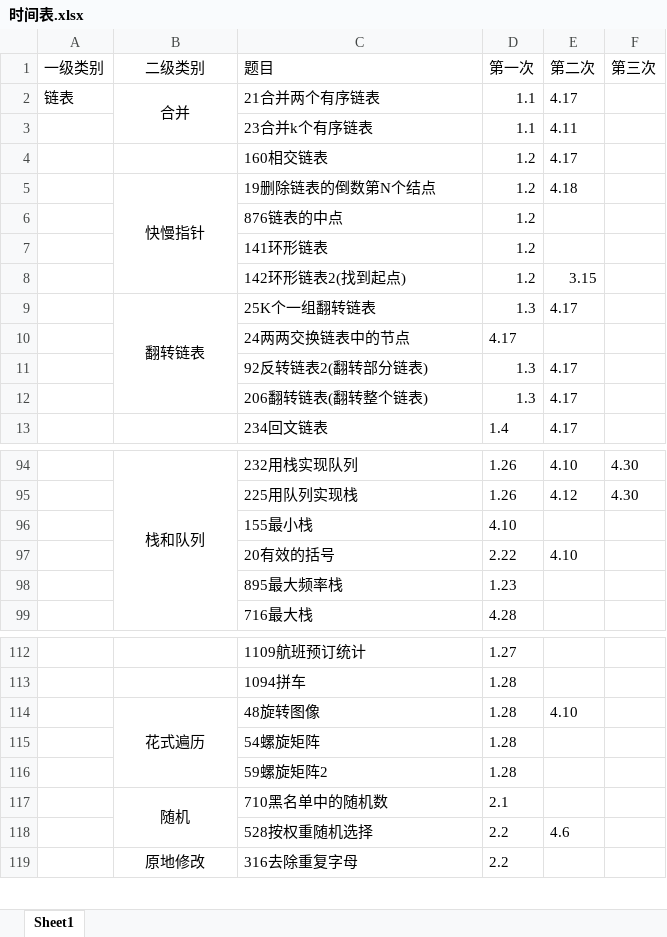
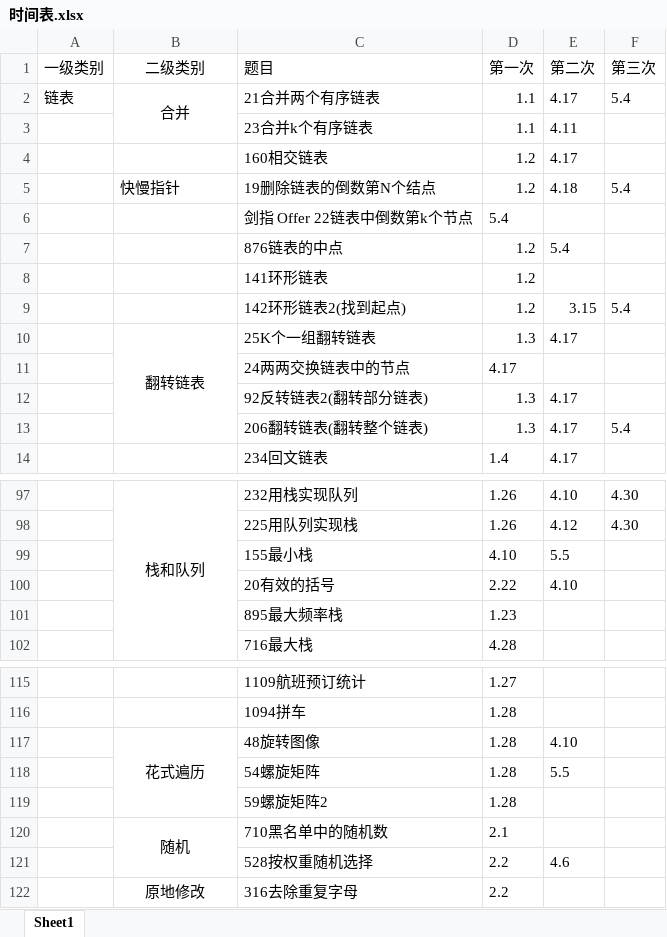
Before and after one commit to lisan97/leetcode, an Excel workbook: 时间表.xlsx, sheet Sheet1, drawn as a sheet; only a part is shown, gaps mark what is left out; values as stored, in another font and other column widths than the file's, no borders; removed rows and columns are numbered as before the commit, all else as after; the diff covers the shown part only; the diff names each change by its address in the sheet, - before the commit and + after, or states it on an @@ line.

```diff
--- a/时间表.xlsx (sheet Sheet1)
+++ b/时间表.xlsx (sheet Sheet1)
-F2 (第三次): (empty)
+F2 (第三次): 5.4
-B5 alignment: center
+B5 alignment: left
-B5:B8 merged
-F5 (第三次): (empty)
+F5 (第三次): 5.4
+row 6:  |  | 剑指 Offer 22链表中倒数第k个节点 | 5.4
-E7 (第二次): (empty)
+E7 (第二次): 5.4
-F9 (第三次): (empty)
+F9 (第三次): 5.4
-F13 (第三次): (empty)
+F13 (第三次): 5.4
-E99 (第二次): (empty)
+E99 (第二次): 5.5
-E118 (第二次): (empty)
+E118 (第二次): 5.5
```
Also changed, not shown: 2 added rows, 3 edited cells, cell formats and merged cells elsewhere in this sheet, 12 other files.
